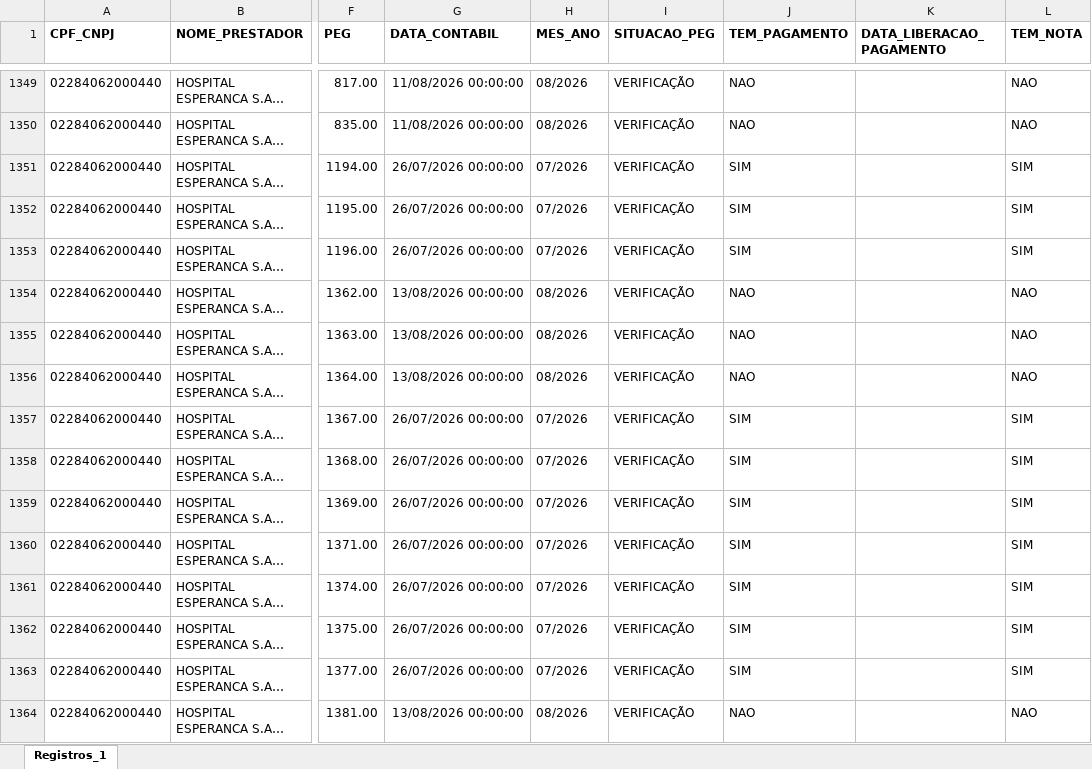
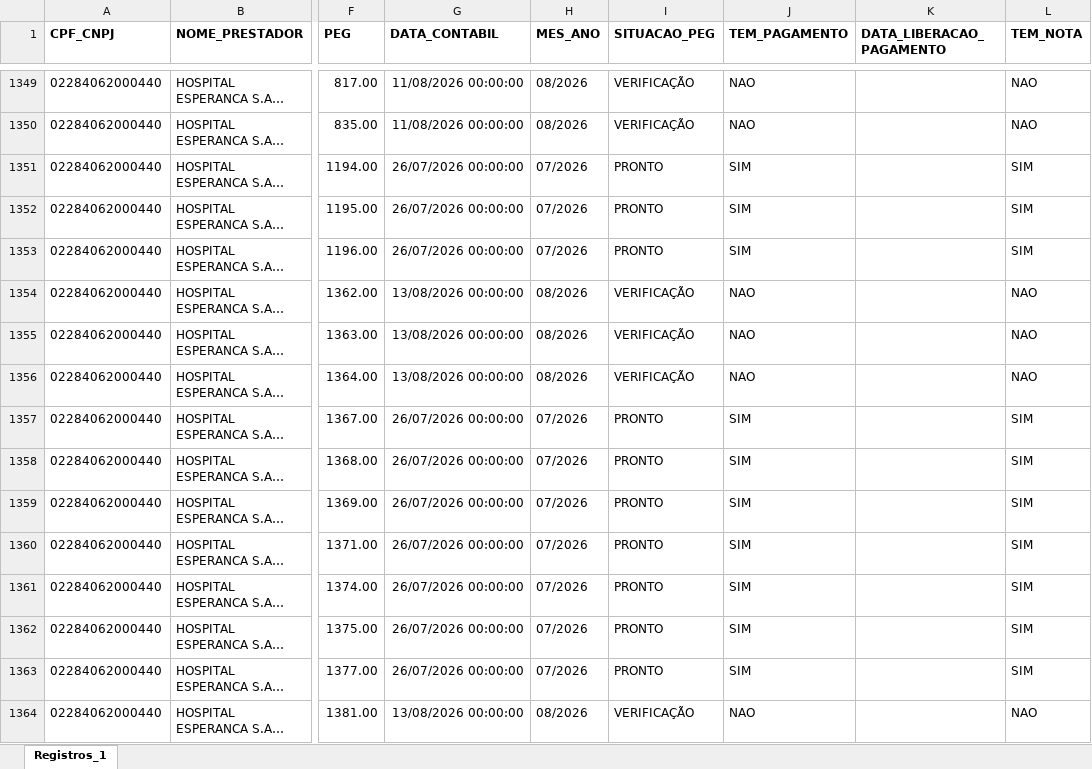
Before and after one commit to Julia-Albertim/Prestadores, an Excel workbook: dados/peg_situacao.xlsx, sheet Registros_1, drawn as a sheet; only a part is shown, gaps mark what is left out; long unchanged cells end in …; values as stored, in another font and other column widths than the file's, no borders; the diff covers the shown part only; the diff names each change by its address in the sheet, - before the commit and + after, or states it on an @@ line.

```diff
--- a/dados/peg_situacao.xlsx (sheet Registros_1)
+++ b/dados/peg_situacao.xlsx (sheet Registros_1)
-I1351:I1353 (SITUACAO_PEG): VERIFICAÇÃO
+I1351:I1353 (SITUACAO_PEG): PRONTO
-I1357:I1363 (SITUACAO_PEG): VERIFICAÇÃO
+I1357:I1363 (SITUACAO_PEG): PRONTO
```
Also changed, not shown: 183 edited cells elsewhere in this sheet, dados/notas_fiscais.xlsx, dados/peg_quantidade.xlsx, 1 other file.
